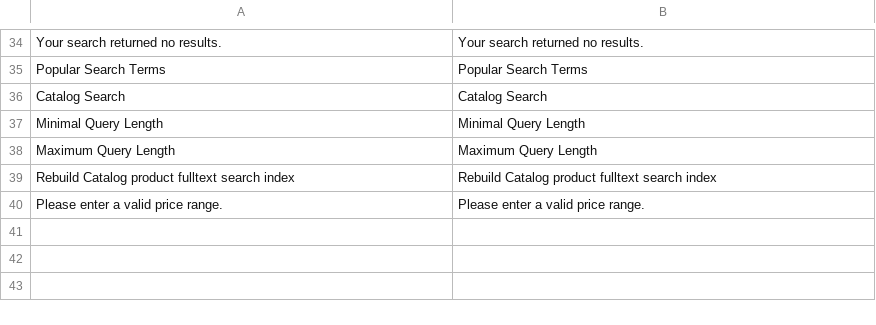
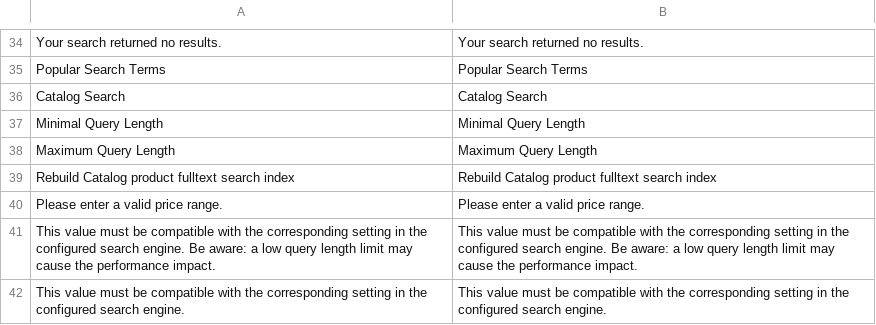
Before and after one commit to magenxcommerce/module-catalog-search, a CSV file: i18n/en_US.csv, drawn as a sheet; only a part is shown, gaps mark what is left out; the diff names each change by its address in the sheet, - before the commit and + after, or states it on an @@ line.

```diff
--- a/i18n/en_US.csv
+++ b/i18n/en_US.csv
+row 41: This value must be compatible with the corresponding setting in the configured search engine. Be aware: a low query length limit may cause the performance impact. | This value must be compatible with the corresponding setting in the configured search engine. Be aware: a low query length limit may cause the performance impact.
+row 42: This value must be compatible with the corresponding setting in the configured search engine. | This value must be compatible with the corresponding setting in the configured search engine.
```
Also changed, not shown: 37 other files.
